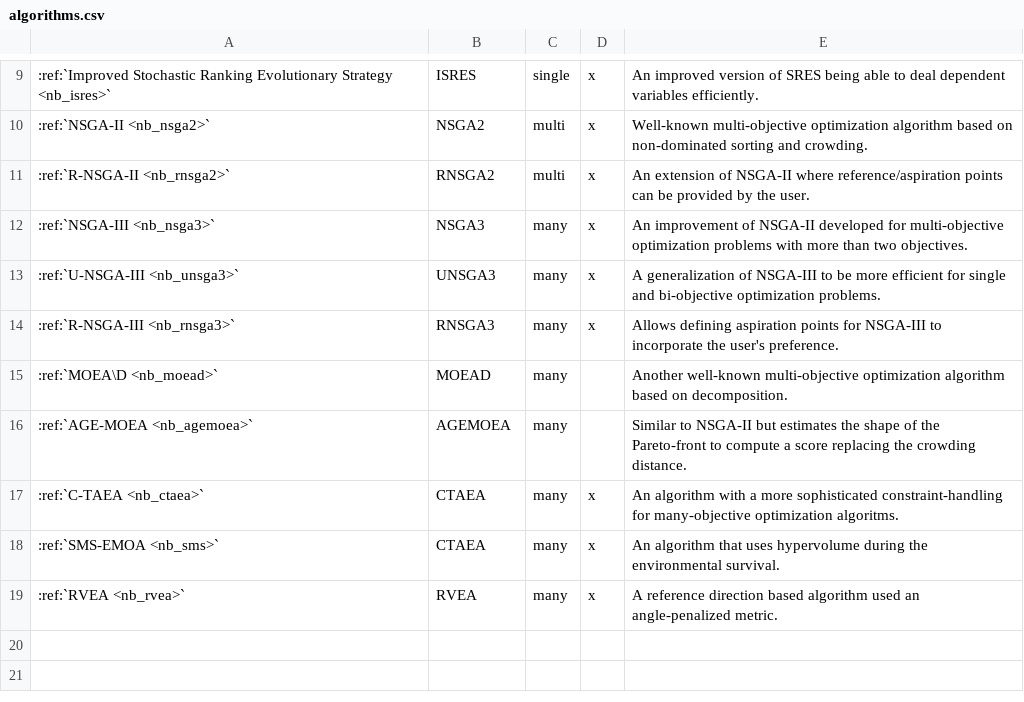
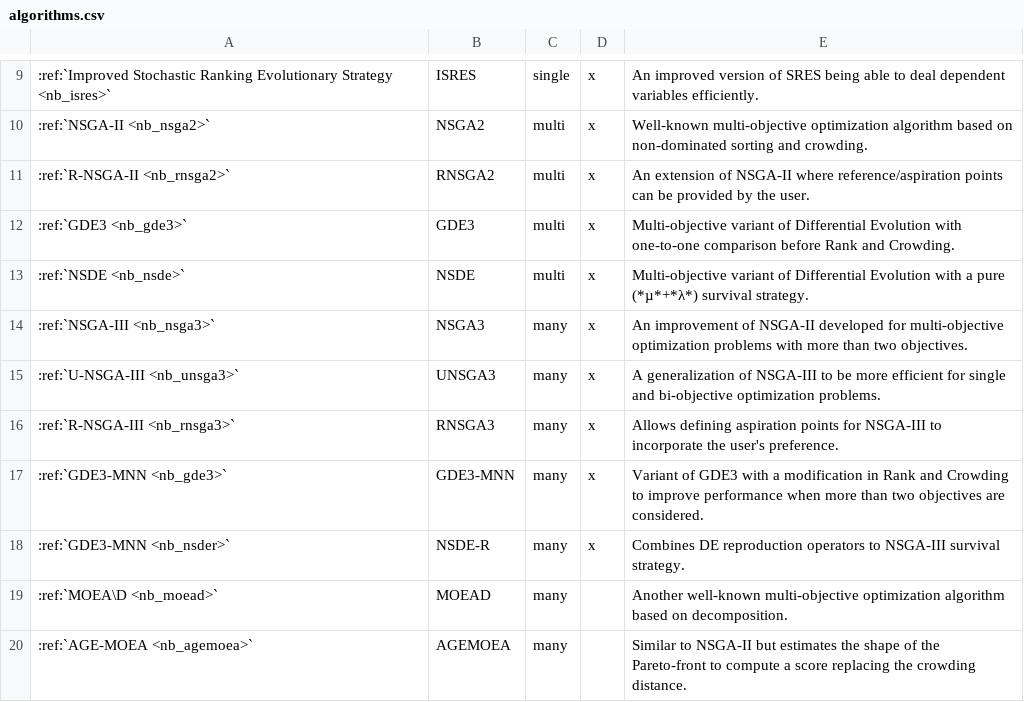
Before and after one commit to anyoptimization/pymoo, a CSV file: docs/source/algorithms/algorithms.csv, drawn as a sheet; only a part is shown, gaps mark what is left out; the shorter side is filled out with more unchanged rows; the diff names each change by its address in the sheet, - before the commit and + after, or states it on an @@ line.

Commit message:
DOCS: DE algorithms

```diff
--- a/docs/source/algorithms/algorithms.csv
+++ b/docs/source/algorithms/algorithms.csv
+row 12: :ref:`GDE3 <nb_gde3>` | GDE3 | multi | x | Multi-objective variant of Differential Evolution with one-to-one comparison before Rank and Crowding.
+row 13: :ref:`NSDE <nb_nsde>` | NSDE | multi | x | Multi-objective variant of Differential Evolution with a pure (*µ*+*λ*) survival strategy.
+row 17: :ref:`GDE3-MNN <nb_gde3>` | GDE3-MNN | many | x | Variant of GDE3 with a modification in Rank and Crowding to improve performance when more than two objectives are considered.
+row 18: :ref:`GDE3-MNN <nb_nsder>` | NSDE-R | many | x | Combines DE reproduction operators to NSGA-III survival strategy.
```
Also changed, not shown: 6 other files.
